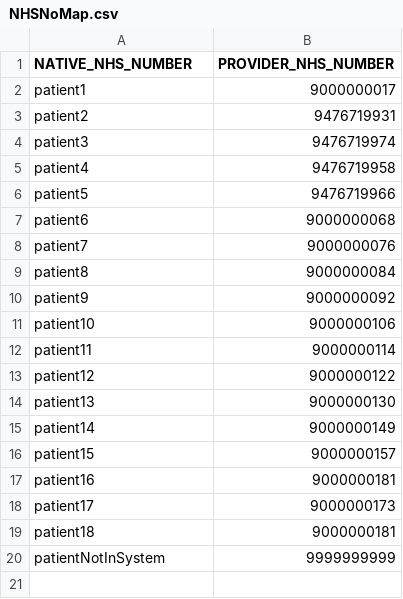
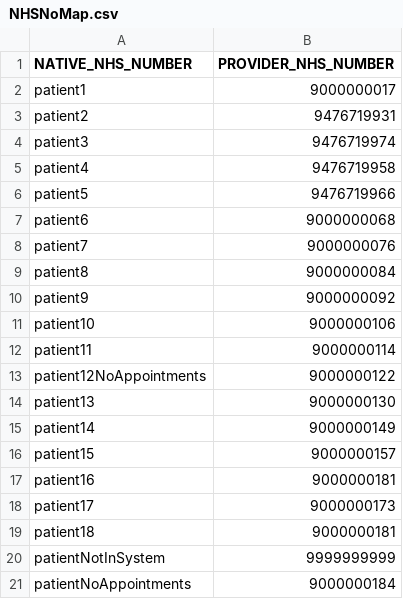
Before and after one commit to nhsconnect/gpconnect-provider-testing, a CSV file: Data/NHSNoMap.csv, drawn as a sheet.

Commit message:
Changes made to appointment retrieve following the review

```diff
--- a/Data/NHSNoMap.csv
+++ b/Data/NHSNoMap.csv
@@ -12,3 +12,3 @@ patient10,9000000106
 patient11,9000000114
-patient12,9000000122
+patient12NoAppointments,9000000122
 patient13,9000000130
@@ -20 +20,2 @@ patient18,9000000181
 patientNotInSystem,9999999999
+patientNoAppointments,9000000184
```
Also changed, not shown: 3 other files.
